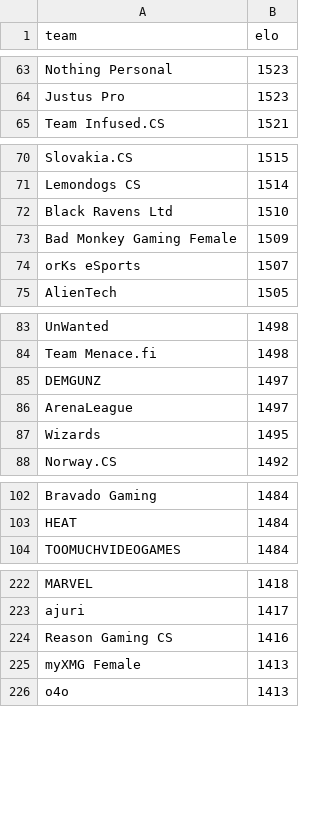
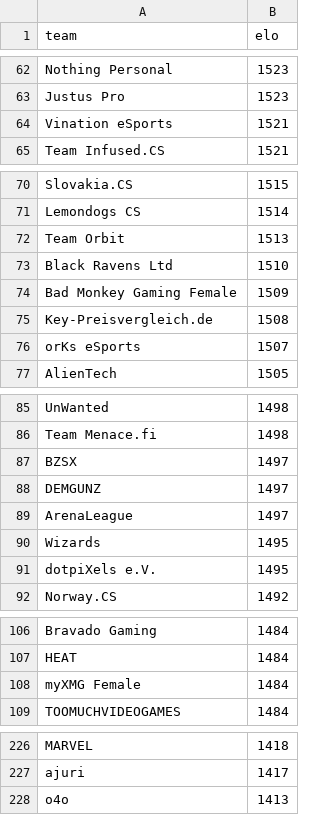
Before and after one commit to kenany/csgo-elo, a CSV file: standings.csv, drawn as a sheet; only a part is shown, gaps mark what is left out; removed rows and columns are numbered as before the commit, all else as after; the diff covers the shown part only; the diff names each change by its address in the sheet, - before the commit and + after, or states it on an @@ line.

```diff
--- a/standings.csv
+++ b/standings.csv
+row 64: Vination eSports | 1521
+row 72: Team Orbit | 1513
+row 75: Key-Preisvergleich.de | 1508
+row 87: BZSX | 1497
+row 91: dotpiXels e.V. | 1495
+row 108: myXMG Female | 1484
-row 224: Reason Gaming CS | 1416
-row 225: myXMG Female | 1413
```
Also changed, not shown: 16 added rows, 18 removed rows and 6 edited cells elsewhere in this file.
